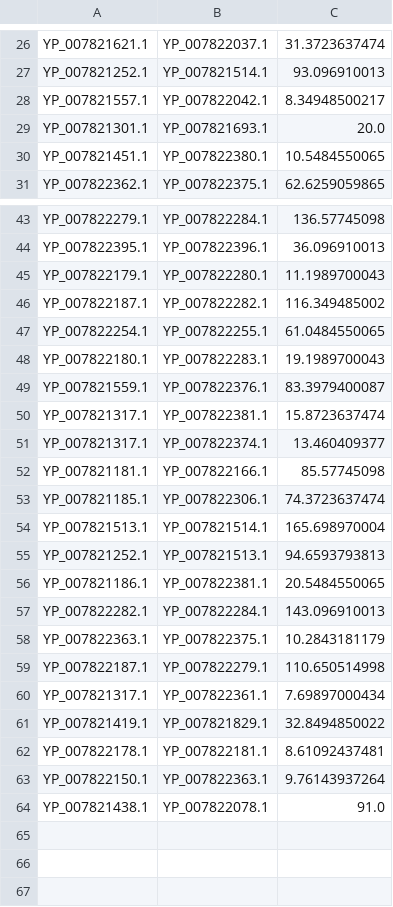
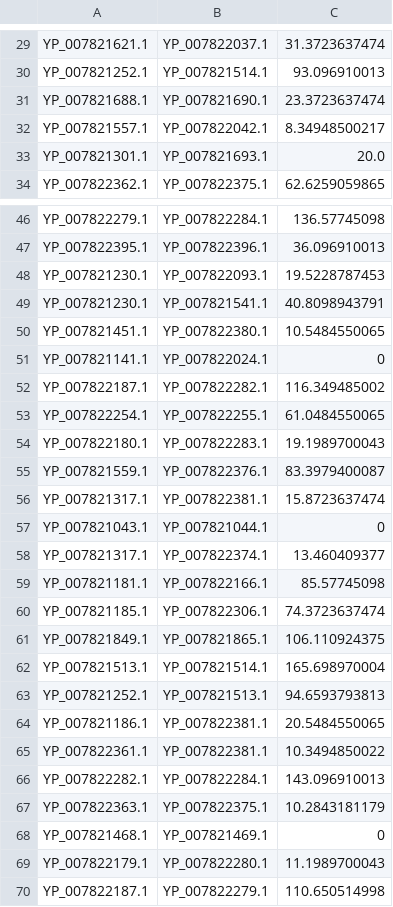
Before and after one commit to etabari/PorthoMCL, a TSV file: sample/5.paralogTemp/NC_021033.pt.tsv, drawn as a sheet; only a part is shown, gaps mark what is left out; the shorter side is filled out with more unchanged rows; the diff covers the shown part only.

```diff
--- a/sample/5.paralogTemp/NC_021033.pt.tsv
+++ b/sample/5.paralogTemp/NC_021033.pt.tsv
@@ -27,5 +30,5 @@ YP_007821621.1	YP_007822037.1	31.3723637474
 YP_007821252.1	YP_007821514.1	93.096910013
+YP_007821688.1	YP_007821690.1	23.3723637474
 YP_007821557.1	YP_007822042.1	8.34948500217
 YP_007821301.1	YP_007821693.1	20.0
-YP_007821451.1	YP_007822380.1	10.5484550065
 YP_007822362.1	YP_007822375.1	62.6259059865
@@ -44,3 +47,6 @@ YP_007822279.1	YP_007822284.1	136.57745098
 YP_007822395.1	YP_007822396.1	36.096910013
-YP_007822179.1	YP_007822280.1	11.1989700043
+YP_007821230.1	YP_007822093.1	19.5228787453
+YP_007821230.1	YP_007821541.1	40.8098943791
+YP_007821451.1	YP_007822380.1	10.5484550065
+YP_007821141.1	YP_007822024.1	0
 YP_007822187.1	YP_007822282.1	116.349485002
@@ -50,2 +56,3 @@ YP_007821559.1	YP_007822376.1	83.3979400087
 YP_007821317.1	YP_007822381.1	15.8723637474
+YP_007821043.1	YP_007821044.1	0
 YP_007821317.1	YP_007822374.1	13.460409377
@@ -53,2 +60,3 @@ YP_007821181.1	YP_007822166.1	85.57745098
 YP_007821185.1	YP_007822306.1	74.3723637474
+YP_007821849.1	YP_007821865.1	106.110924375
 YP_007821513.1	YP_007821514.1	165.698970004
@@ -56,4 +64,7 @@ YP_007821252.1	YP_007821513.1	94.6593793813
 YP_007821186.1	YP_007822381.1	20.5484550065
+YP_007822361.1	YP_007822381.1	10.3494850022
 YP_007822282.1	YP_007822284.1	143.096910013
 YP_007822363.1	YP_007822375.1	10.2843181179
+YP_007821468.1	YP_007821469.1	0
+YP_007822179.1	YP_007822280.1	11.1989700043
 YP_007822187.1	YP_007822279.1	110.650514998
```
Also changed, not shown: 6 added rows and 3 moved rows elsewhere in this file, sample/5.besthit/NC_000916.bh.tsv, sample/5.paralogTemp/NC_000913.pt.tsv, 19 other files.
